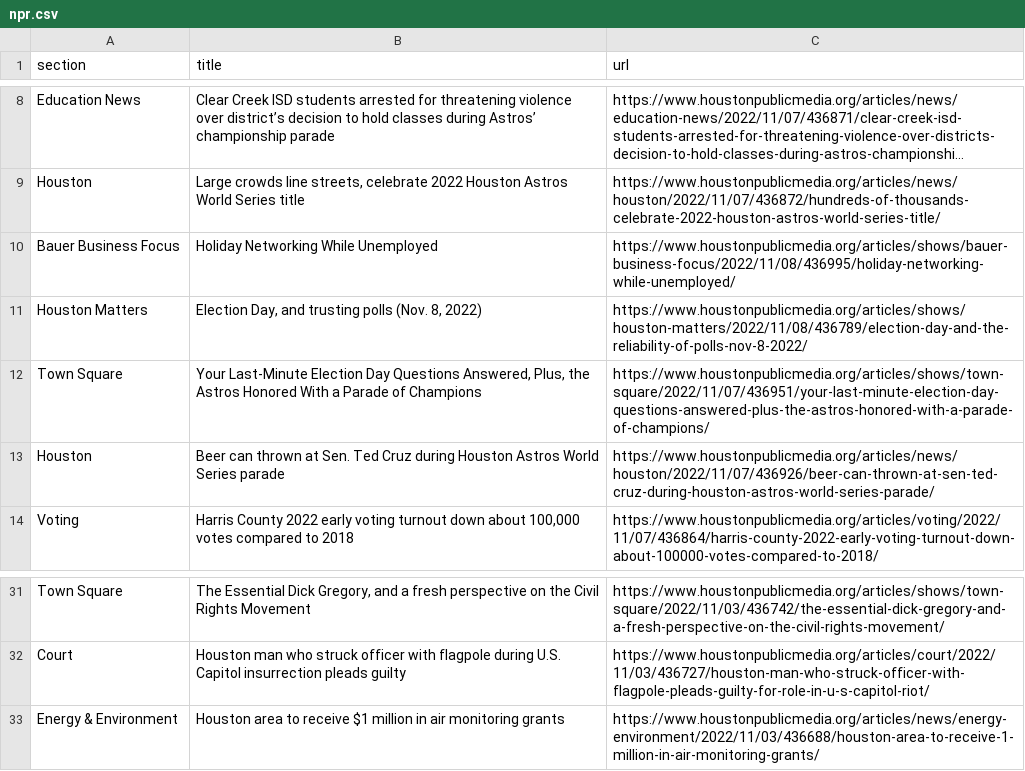
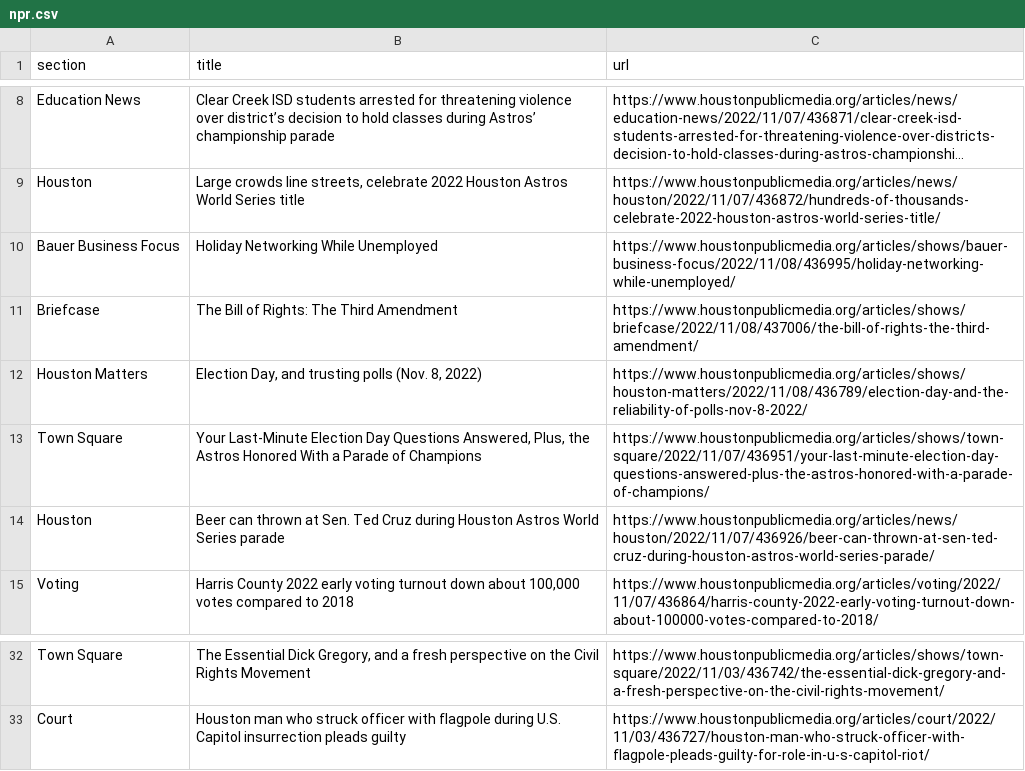
Before and after one commit to areenaarora/autoscrapper, a CSV file: npr.csv, drawn as a sheet; only a part is shown, gaps mark what is left out; long unchanged cells end in ….

```diff
--- a/npr.csv
+++ b/npr.csv
@@ -10,2 +10,3 @@ Houston,"Large crowds line streets, celebrate 2022 Houston Astros World Series t
 Bauer Business Focus,Holiday Networking While Unemployed,https://www.houstonpublicmedia.org/articles/shows/bauer-business-focus/2022/11/08/436995/holiday-networking-while-unemployed/
+Briefcase,The Bill of Rights: The Third Amendment,https://www.houstonpublicmedia.org/articles/shows/briefcase/2022/11/08/437006/the-bill-of-rights-the-third-amendment/
 Houston Matters,"Election Day, and trusting polls (Nov. 8, 2022)",https://www.houstonpublicmedia.org/articles/shows/houston-matters/2022/11/08/436789/election-day-and-the-reliability-of-polls-nov-8-2022/
@@ -32,2 +33 @@ Town Square,"The Essential Dick Gregory, and a fresh perspective on the Civil Ri
 Court,Houston man who struck officer with flagpole during U.S. Capitol insurrection pleads guilty,https://www.houstonpublicmedia.org/articles/court/2022/11/03/436727/houston-man-who-struck-officer-with-flagpole-pleads-guilty-for-role-in-u-s-capitol-riot/
-Energy & Environment,Houston area to receive $1 million in air monitoring grants,https://www.houstonpublicmedia.org/articles/news/energy-environment/2022/11/03/436688/houston-area-to-receive-1-million-in-air-monitoring-grants/
```
